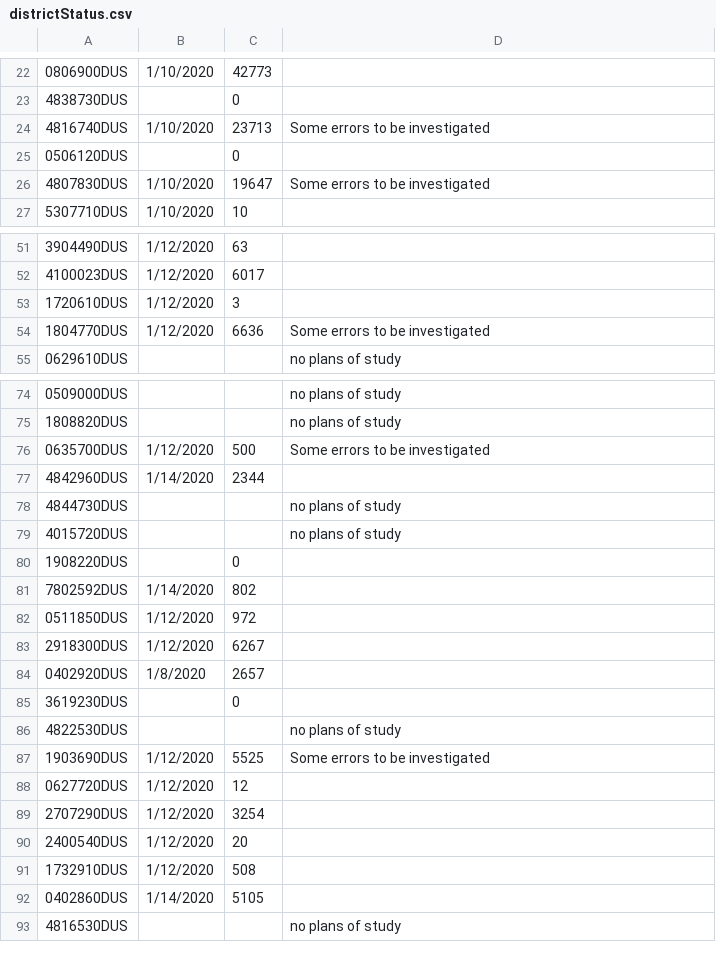
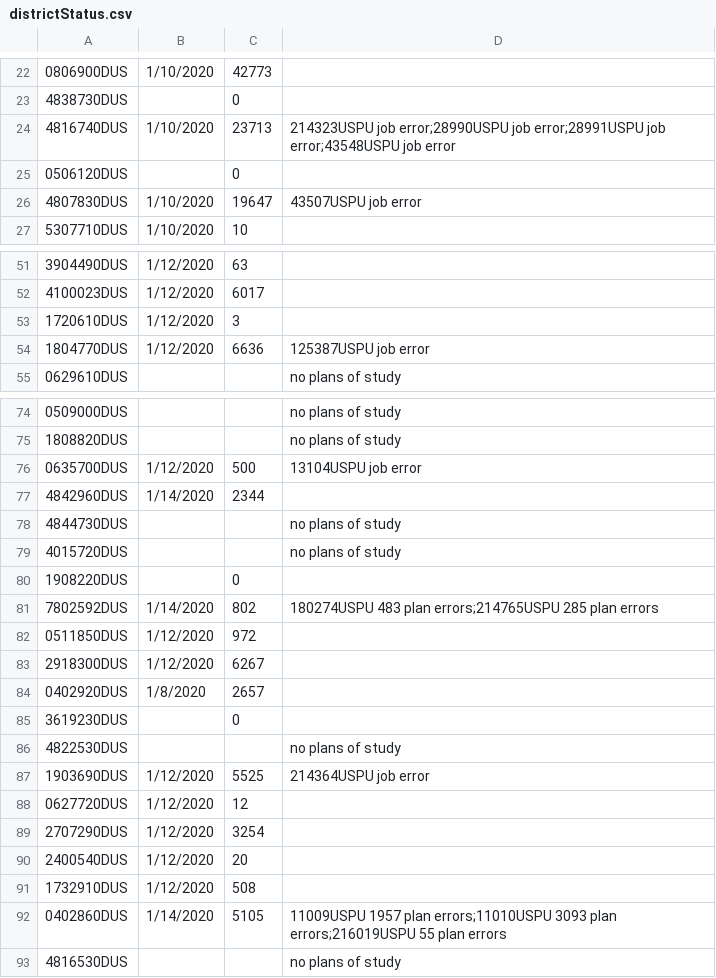
Before and after one commit to SubhaVellapandi-Lister/data-channel-import, a CSV file: naviance/mass-migrate/districtStatus.csv, drawn as a sheet; only a part is shown, gaps mark what is left out; the diff covers the shown part only.

Commit message:
error handling

```diff
--- a/naviance/mass-migrate/districtStatus.csv
+++ b/naviance/mass-migrate/districtStatus.csv
@@ -23,5 +23,5 @@
 4838730DUS,,0,
-4816740DUS,1/10/2020,23713,Some errors to be investigated
+4816740DUS,1/10/2020,23713,214323USPU job error;28990USPU job error;28991USPU job error;43548USPU job error
 0506120DUS,,0,
-4807830DUS,1/10/2020,19647,Some errors to be investigated
+4807830DUS,1/10/2020,19647,43507USPU job error
 5307710DUS,1/10/2020,10,
@@ -53,3 +53,3 @@
 1720610DUS,1/12/2020,3,
-1804770DUS,1/12/2020,6636,Some errors to be investigated
+1804770DUS,1/12/2020,6636,125387USPU job error
 0629610DUS,,,no plans of study
@@ -75,3 +75,3 @@
 1808820DUS,,,no plans of study
-0635700DUS,1/12/2020,500,Some errors to be investigated
+0635700DUS,1/12/2020,500,13104USPU job error
 4842960DUS,1/14/2020,2344,
@@ -80,3 +80,3 @@
 1908220DUS,,0,
-7802592DUS,1/14/2020,802,
+7802592DUS,1/14/2020,802,180274USPU 483 plan errors;214765USPU 285 plan errors
 0511850DUS,1/12/2020,972,
@@ -86,3 +86,3 @@
 4822530DUS,,,no plans of study
-1903690DUS,1/12/2020,5525,Some errors to be investigated
+1903690DUS,1/12/2020,5525,214364USPU job error
 0627720DUS,1/12/2020,12,
@@ -91,3 +91,3 @@
 1732910DUS,1/12/2020,508,
-0402860DUS,1/14/2020,5105,
+0402860DUS,1/14/2020,5105,11009USPU 1957 plan errors;11010USPU 3093 plan errors;216019USPU 55 plan errors
 4816530DUS,,,no plans of study
```
Also changed, not shown: 1 removed row and 20 edited cells elsewhere in this file, 15 other files.
